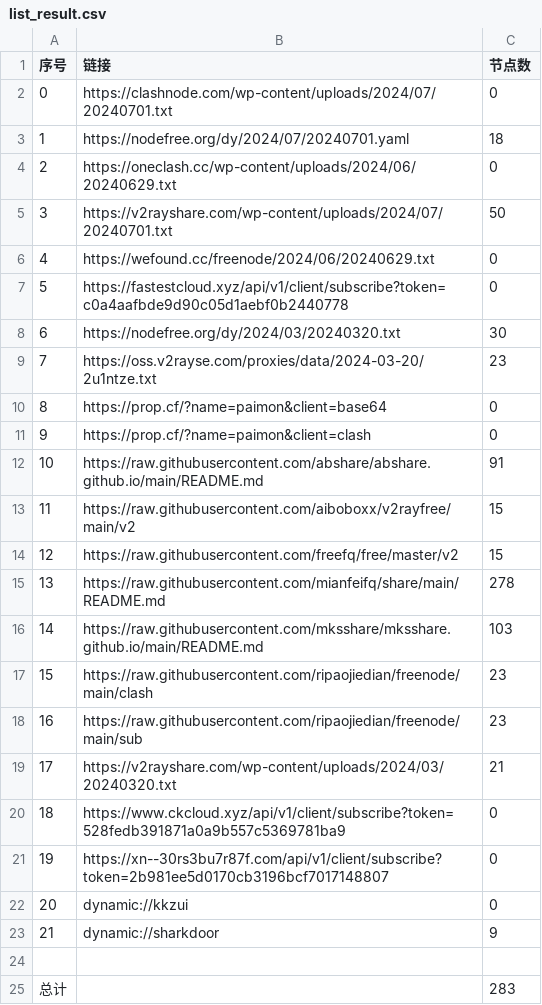
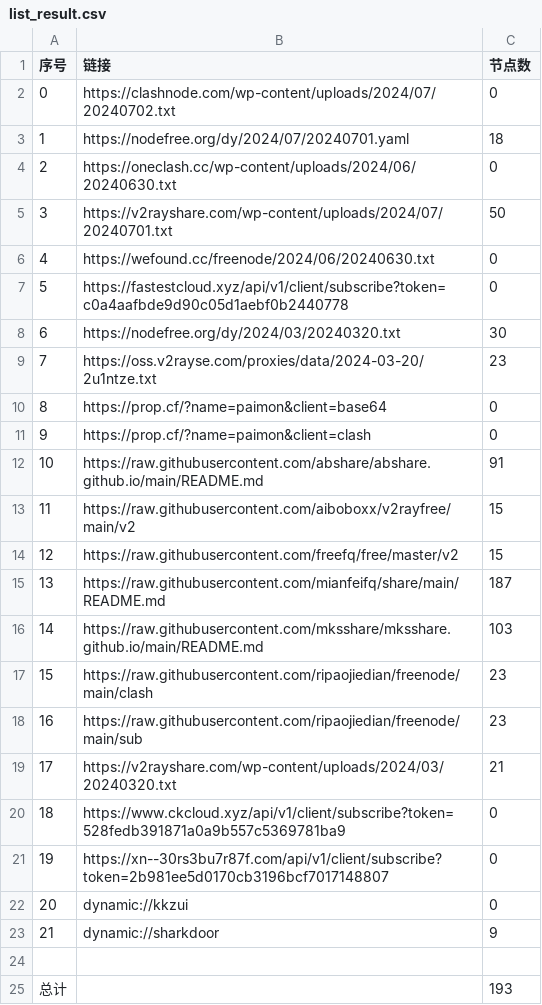
Before and after one commit to zyj68/AutoMergePublicNodes, a CSV file: list_result.csv, drawn as a sheet.

```diff
--- a/list_result.csv
+++ b/list_result.csv
@@ -1,7 +1,7 @@
 序号,链接,节点数
-0,https://clashnode.com/wp-content/uploads/2024/07/20240701.txt,0
+0,https://clashnode.com/wp-content/uploads/2024/07/20240702.txt,0
 1,https://nodefree.org/dy/2024/07/20240701.yaml,18
-2,https://oneclash.cc/wp-content/uploads/2024/06/20240629.txt,0
+2,https://oneclash.cc/wp-content/uploads/2024/06/20240630.txt,0
 3,https://v2rayshare.com/wp-content/uploads/2024/07/20240701.txt,50
-4,https://wefound.cc/freenode/2024/06/20240629.txt,0
+4,https://wefound.cc/freenode/2024/06/20240630.txt,0
 5,https://fastestcloud.xyz/api/v1/client/subscribe?token=c0a4aafbde9d90c05d1aebf0b2440778,0
@@ -14,3 +14,3 @@
 12,https://raw.githubusercontent.com/freefq/free/master/v2,15
-13,https://raw.githubusercontent.com/mianfeifq/share/main/README.md,278
+13,https://raw.githubusercontent.com/mianfeifq/share/main/README.md,187
 14,https://raw.githubusercontent.com/mksshare/mksshare.github.io/main/README.md,103
@@ -24,2 +24,2 @@
 
-总计,,283
+总计,,193
```
Also changed, not shown: 11 other files.
